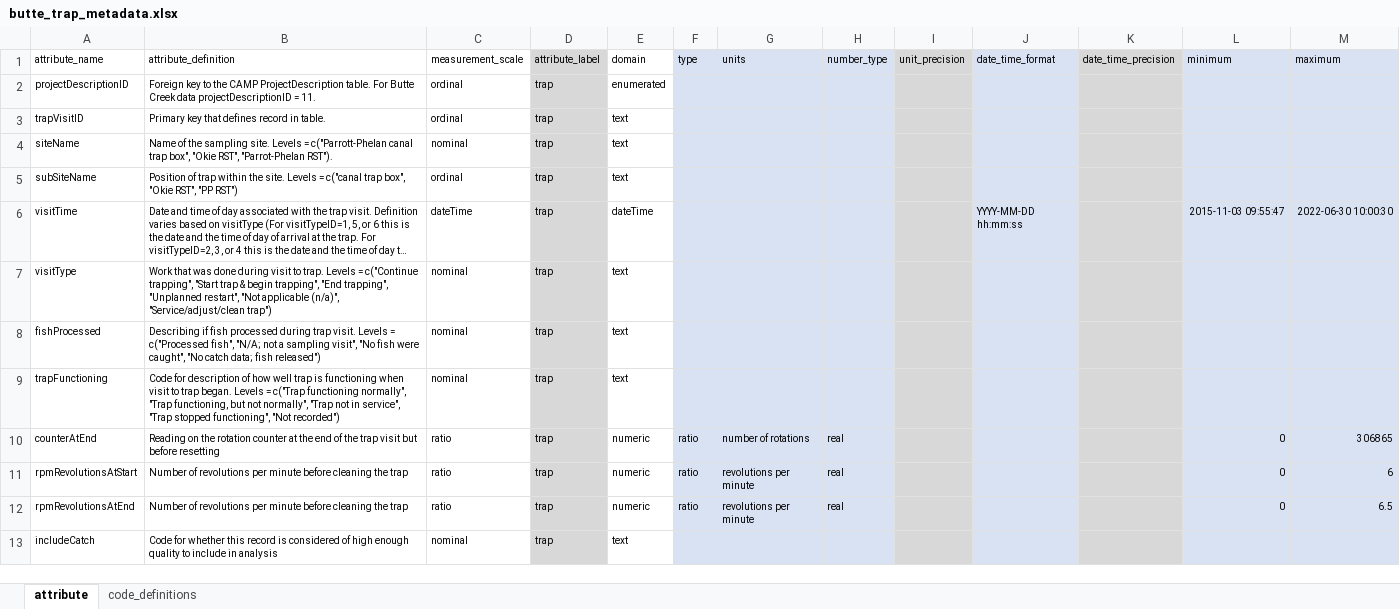
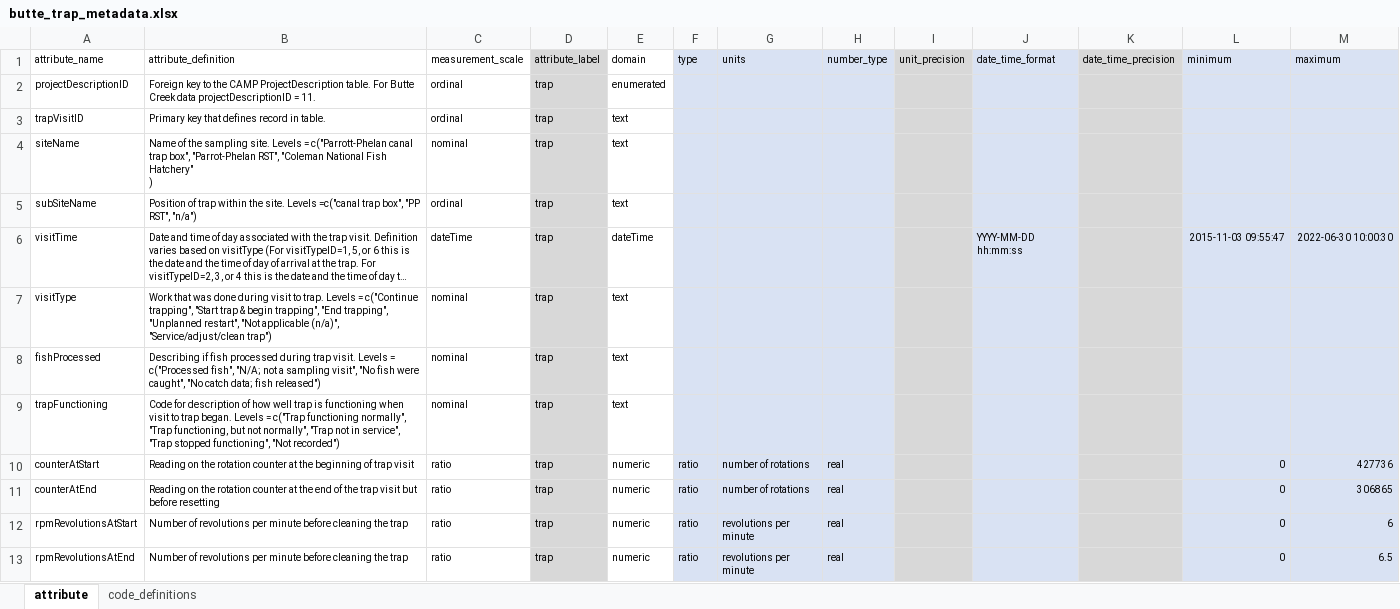
Before and after one commit to SRJPE/jpe-butte-edi, an Excel workbook: data-raw/metadata/butte_trap_metadata.xlsx, sheet attribute, drawn as a sheet; only a part is shown; the shorter side is filled out with more unchanged rows; long unchanged cells end in …; values as stored, in another font and other column widths than the file's, no borders; ↵ is a line break in a cell; the diff covers the shown part only; the diff names each change by its address in the sheet, - before the commit and + after, or states it on an @@ line.

Commit message:
updates metadata tables to reflect new files from grant

```diff
--- a/data-raw/metadata/butte_trap_metadata.xlsx (sheet attribute)
+++ b/data-raw/metadata/butte_trap_metadata.xlsx (sheet attribute)
-B4 (attribute_definition): …trap box", "Okie RST", "Parrot-Phelan RST").
+B4 (attribute_definition): …trap box", "Parrot-Phelan RST", "Coleman National Fish Hatchery" ↵ )
-B5 (attribute_definition): …site. Levels = c("canal trap box", "Okie RST", "PP RST")
+B5 (attribute_definition): …site. Levels =c("canal trap box", "PP RST", "n/a")
+row 10: counterAtStart | Reading on the rotation counter at the beginning of trap visit | ratio | trap | numeric | ratio | number of rotations | real |  |  |  | 0 | 427736
```
Also changed, not shown: 1 added row and 1 edited cell elsewhere in this sheet, data-raw/metadata/butte_catch_metadata.xlsx, data-raw/metadata/butte_recapture_metadata.xlsx, 2 other files.
